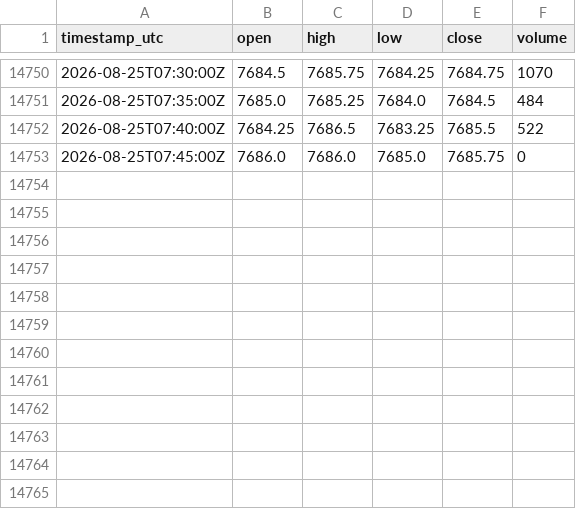
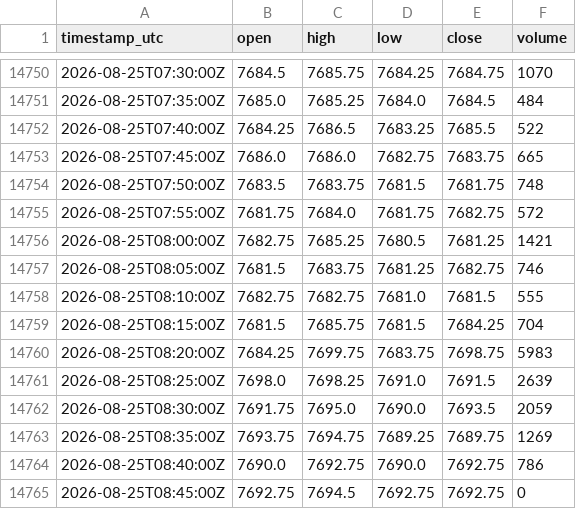
Before and after one commit to cjosh4toyotas-stack/silver-bullet-backtest, a CSV file: data/markets/ES.csv, drawn as a sheet; only a part is shown, gaps mark what is left out.

```diff
--- a/data/markets/ES.csv
+++ b/data/markets/ES.csv
@@ -14752,2 +14752,14 @@ timestamp_utc,open,high,low,close,volume
 2026-08-25T07:40:00Z,7684.25,7686.5,7683.25,7685.5,522
-2026-08-25T07:45:00Z,7686.0,7686.0,7685.0,7685.75,0
+2026-08-25T07:45:00Z,7686.0,7686.0,7682.75,7683.75,665
+2026-08-25T07:50:00Z,7683.5,7683.75,7681.5,7681.75,748
+2026-08-25T07:55:00Z,7681.75,7684.0,7681.75,7682.75,572
+2026-08-25T08:00:00Z,7682.75,7685.25,7680.5,7681.25,1421
+2026-08-25T08:05:00Z,7681.5,7683.75,7681.25,7682.75,746
+2026-08-25T08:10:00Z,7682.75,7682.75,7681.0,7681.5,555
+2026-08-25T08:15:00Z,7681.5,7685.75,7681.5,7684.25,704
+2026-08-25T08:20:00Z,7684.25,7699.75,7683.75,7698.75,5983
+2026-08-25T08:25:00Z,7698.0,7698.25,7691.0,7691.5,2639
+2026-08-25T08:30:00Z,7691.75,7695.0,7690.0,7693.5,2059
+2026-08-25T08:35:00Z,7693.75,7694.75,7689.25,7689.75,1269
+2026-08-25T08:40:00Z,7690.0,7692.75,7690.0,7692.75,786
+2026-08-25T08:45:00Z,7692.75,7694.5,7692.75,7692.75,0
```
Also changed, not shown: data/NQF-continuous.csv, data/markets/CL.csv, 4 other files.
